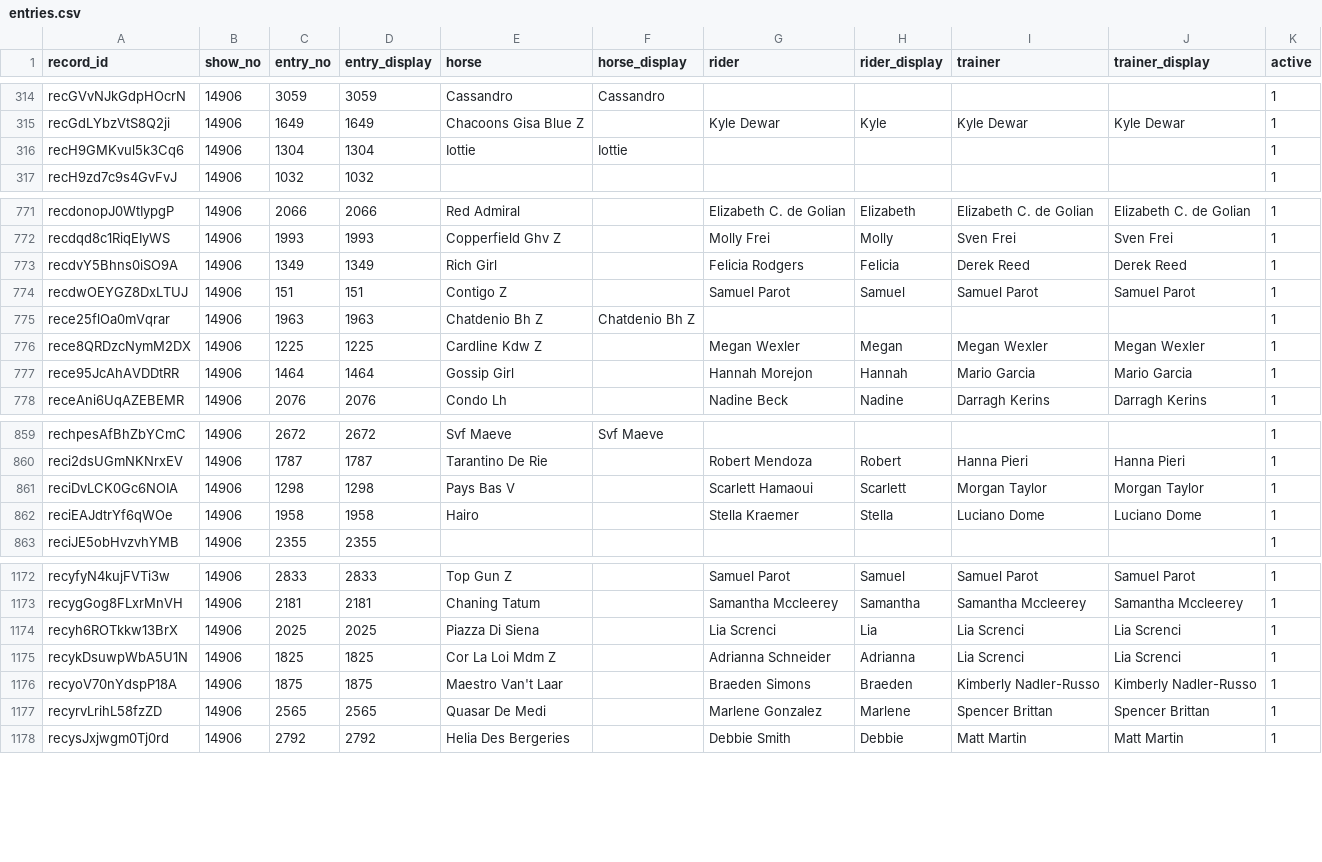
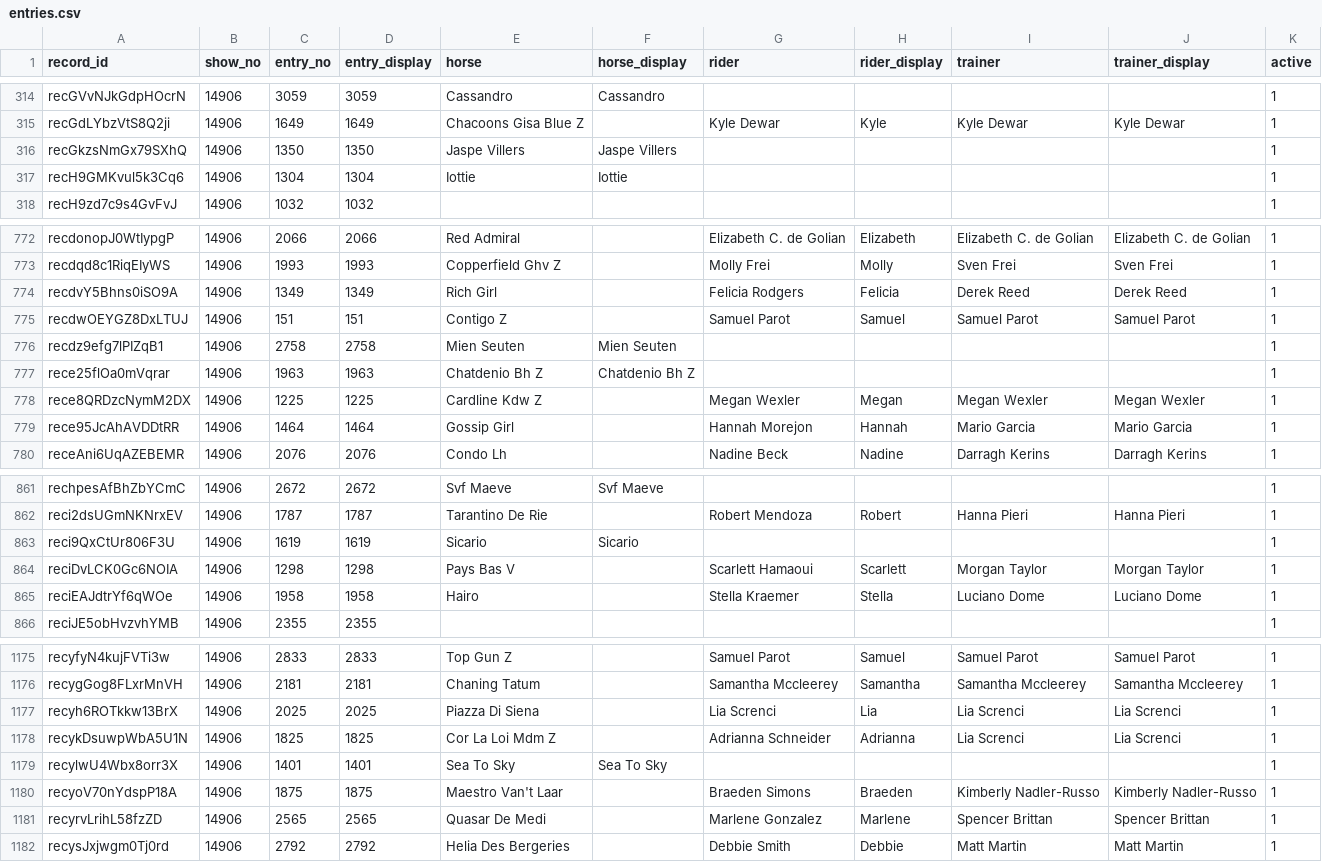
Before and after one commit to sportdogfood/ringstatus, a CSV file: docs/horseshowing/helpers/14906/entries.csv, drawn as a sheet; only a part is shown, gaps mark what is left out.

```diff
--- a/docs/horseshowing/helpers/14906/entries.csv
+++ b/docs/horseshowing/helpers/14906/entries.csv
@@ -315,2 +315,3 @@ recGVvNJkGdpHOcrN,14906,3059,3059,Cassandro,Cassandro,,,,,1
 recGdLYbzVtS8Q2ji,14906,1649,1649,Chacoons Gisa Blue Z,,Kyle Dewar,Kyle,Kyle Dewar,Kyle Dewar,1
+recGkzsNmGx79SXhQ,14906,1350,1350,Jaspe Villers,Jaspe Villers,,,,,1
 recH9GMKvul5k3Cq6,14906,1304,1304,Iottie,Iottie,,,,,1
@@ -774,2 +775,3 @@ recdvY5Bhns0iSO9A,14906,1349,1349,Rich Girl,,Felicia Rodgers,Felicia,Derek Reed,
 recdwOEYGZ8DxLTUJ,14906,151,151,Contigo Z,,Samuel Parot,Samuel,Samuel Parot,Samuel Parot,1
+recdz9efg7lPIZqB1,14906,2758,2758,Mien Seuten,Mien Seuten,,,,,1
 rece25flOa0mVqrar,14906,1963,1963,Chatdenio Bh Z,Chatdenio Bh Z,,,,,1
@@ -860,2 +862,3 @@ rechpesAfBhZbYCmC,14906,2672,2672,Svf Maeve,Svf Maeve,,,,,1
 reci2dsUGmNKNrxEV,14906,1787,1787,Tarantino De Rie,,Robert Mendoza,Robert,Hanna Pieri,Hanna Pieri,1
+reci9QxCtUr806F3U,14906,1619,1619,Sicario,Sicario,,,,,1
 reciDvLCK0Gc6NOIA,14906,1298,1298,Pays Bas V,,Scarlett Hamaoui,Scarlett,Morgan Taylor,Morgan Taylor,1
@@ -1175,2 +1178,3 @@ recyh6ROTkkw13BrX,14906,2025,2025,Piazza Di Siena,,Lia Screnci,Lia,Lia Screnci,L
 recykDsuwpWbA5U1N,14906,1825,1825,Cor La Loi Mdm Z,,Adrianna Schneider,Adrianna,Lia Screnci,Lia Screnci,1
+recylwU4Wbx8orr3X,14906,1401,1401,Sea To Sky,Sea To Sky,,,,,1
 recyoV70nYdspP18A,14906,1875,1875,Maestro Van't Laar,,Braeden Simons,Braeden,Kimberly Nadler-Russo,Kimberly Nadler-Russo,1
```
Also changed, not shown: docs/horseshowing/helpers/14907/entries.csv, 8 other files.
